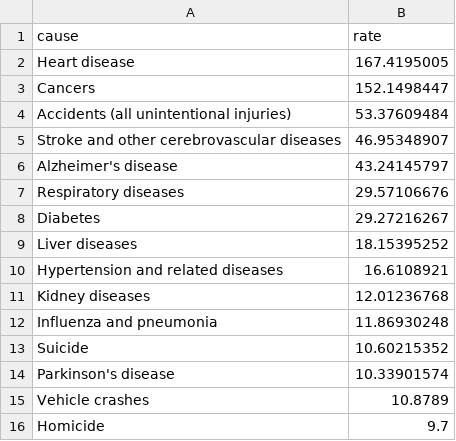
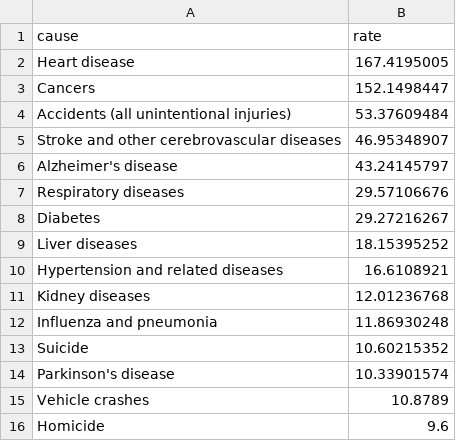
Before and after one commit to abcotvdata/safetytracker_losangeles, a CSV file: data/source/health/ca_death_rates.csv, drawn as a sheet.

```diff
--- a/data/source/health/ca_death_rates.csv
+++ b/data/source/health/ca_death_rates.csv
@@ -15,2 +15,2 @@ Parkinson's disease,10.33901574
 Vehicle crashes,10.8789
-Homicide,9.7
+Homicide,9.6
```
Also changed, not shown: data/output/yearly/citywide_yearly.csv, data/source/health/death_rates.csv, 35 other files.
